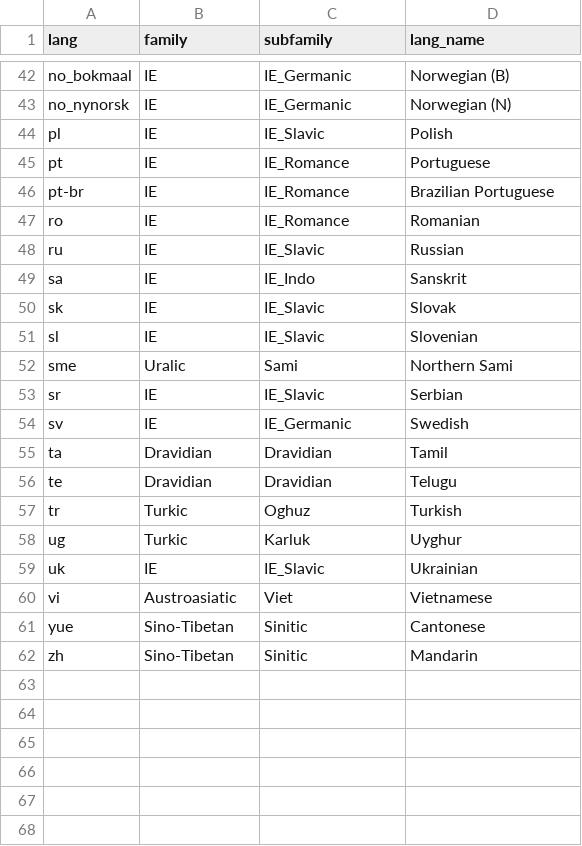
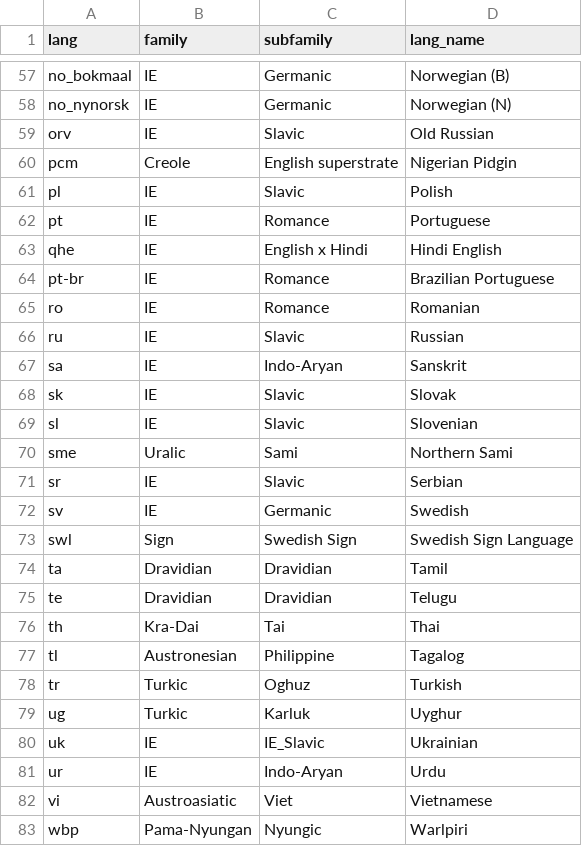
Before and after one commit to Futrell/cliqs, a CSV file: typology3.csv, drawn as a sheet; only a part is shown, gaps mark what is left out; the shorter side is filled out with more unchanged rows; the diff covers the shown part only.

Commit message:
add sud languages to typology

```diff
--- a/typology3.csv
+++ b/typology3.csv
@@ -42,16 +57,22 @@
-"no_bokmaal","IE","IE_Germanic","Norwegian (B)"
-"no_nynorsk","IE","IE_Germanic","Norwegian (N)"
-"pl","IE","IE_Slavic","Polish"
-"pt","IE","IE_Romance","Portuguese"
-"pt-br","IE","IE_Romance","Brazilian Portuguese"
-"ro","IE","IE_Romance","Romanian"
-"ru","IE","IE_Slavic","Russian"
-"sa","IE","IE_Indo","Sanskrit"
-"sk","IE","IE_Slavic","Slovak"
-"sl","IE","IE_Slavic","Slovenian"
+"no_bokmaal","IE","Germanic","Norwegian (B)"
+"no_nynorsk","IE","Germanic","Norwegian (N)"
+"orv","IE","Slavic","Old Russian"
+"pcm","Creole","English superstrate","Nigerian Pidgin"
+"pl","IE","Slavic","Polish"
+"pt","IE","Romance","Portuguese"
+"qhe","IE","English x Hindi","Hindi English"
+"pt-br","IE","Romance","Brazilian Portuguese"
+"ro","IE","Romance","Romanian"
+"ru","IE","Slavic","Russian"
+"sa","IE","Indo-Aryan","Sanskrit"
+"sk","IE","Slavic","Slovak"
+"sl","IE","Slavic","Slovenian"
 "sme","Uralic","Sami","Northern Sami"
-"sr","IE","IE_Slavic","Serbian"
-"sv","IE","IE_Germanic","Swedish"
+"sr","IE","Slavic","Serbian"
+"sv","IE","Germanic","Swedish"
+"swl","Sign","Swedish Sign","Swedish Sign Language"
 "ta","Dravidian","Dravidian","Tamil"
 "te","Dravidian","Dravidian","Telugu"
+"th","Kra-Dai","Tai","Thai"
+"tl","Austronesian","Philippine","Tagalog"
 "tr","Turkic","Oghuz","Turkish"
@@ -59,2 +80,4 @@
 "uk","IE","IE_Slavic","Ukrainian"
+"ur","IE","Indo-Aryan","Urdu"
 "vi","Austroasiatic","Viet","Vietnamese"
+"wbp","Pama-Nyungan","Nyungic","Warlpiri"
```
Also changed, not shown: 18 added rows, 1 removed row and 27 edited cells elsewhere in this file.
